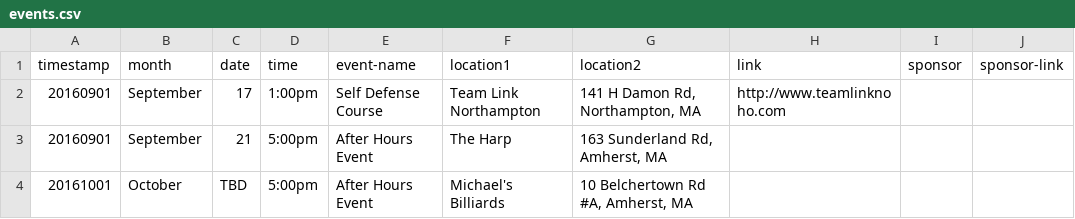
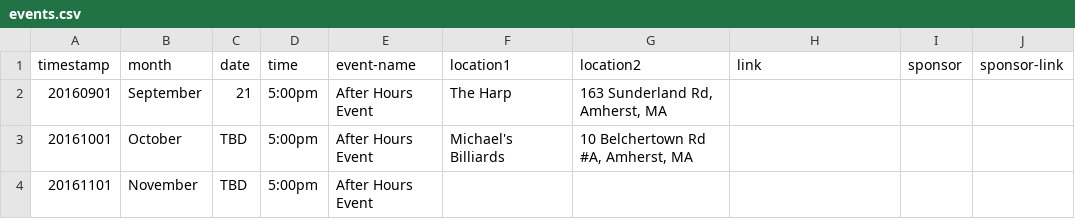
Before and after one commit to clearbold/ayp, a CSV file: _data/events.csv, drawn as a sheet.

Commit message:
Update events.csv

```diff
--- a/_data/events.csv
+++ b/_data/events.csv
@@ -1,4 +1,4 @@
 "timestamp","month","date","time","event-name","location1","location2","link","sponsor","sponsor-link"
-"20160901","September","17","1:00pm","Self Defense Course","Team Link Northampton","141 H Damon Rd, Northampton, MA","http://www.teamlinknoho.com","",""
 "20160901","September","21","5:00pm","After Hours Event","The Harp","163 Sunderland Rd, Amherst, MA","","",""
 "20161001","October","TBD","5:00pm","After Hours Event","Michael's Billiards","10 Belchertown Rd #A, Amherst, MA","","",""
+"20161101","November","TBD","5:00pm","After Hours Event","","","","",""
```
